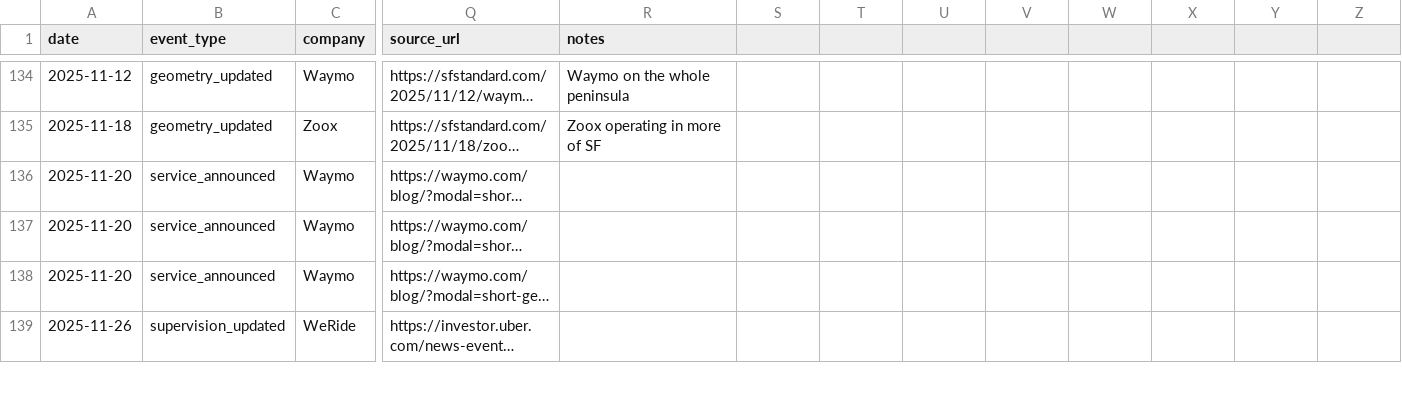
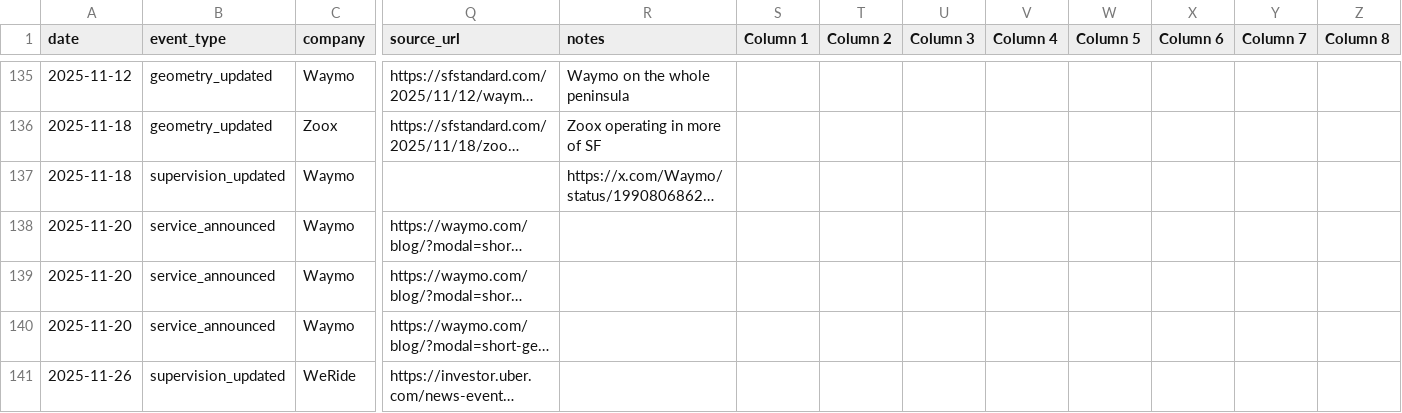
Before and after one commit to jacksonlester/av-map-data, a CSV file: events.csv, drawn as a sheet; only a part is shown, gaps mark what is left out; long unchanged cells end in …; the diff covers the shown part only; the diff names each change by its address in the sheet, - before the commit and + after, or states it on an @@ line.

```diff
--- a/events.csv
+++ b/events.csv
-S1: (empty)
+S1: Column 1
-T1: (empty)
+T1: Column 2
-U1: (empty)
+U1: Column 3
-V1: (empty)
+V1: Column 4
-W1: (empty)
+W1: Column 5
-X1: (empty)
+X1: Column 6
-Y1: (empty)
+Y1: Column 7
-Z1: (empty)
+Z1: Column 8
@@ row 146 moved to row 137: 2025-11-18 @@
```
Also changed, not shown: 3 moved rows and 4 edited cells elsewhere in this file.
